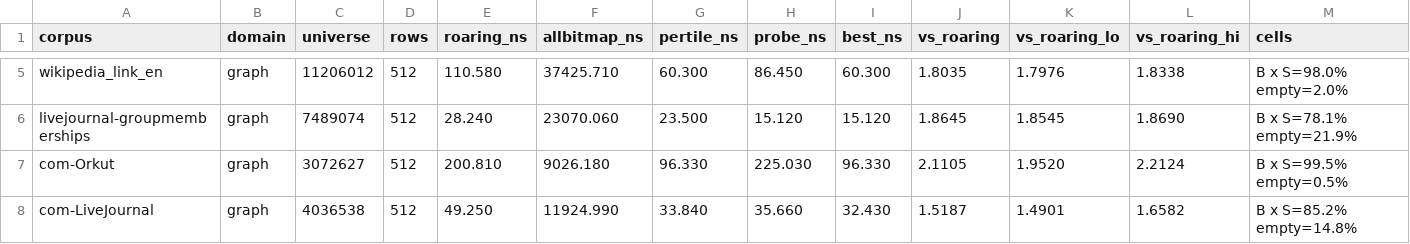
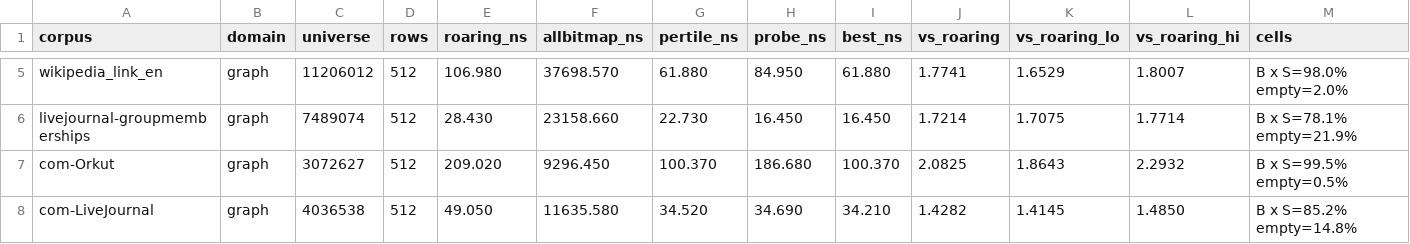
Before and after one commit to mklarqvist/StormBitmaps-internal, a CSV file: results/vs_roaring.csv, drawn as a sheet; only a part is shown, gaps mark what is left out; the diff covers the shown part only; the diff names each change by its address in the sheet, - before the commit and + after, or states it on an @@ line.

```diff
--- a/results/vs_roaring.csv
+++ b/results/vs_roaring.csv
-E5 (roaring_ns): 110.580
+E5 (roaring_ns): 106.980
-F5 (allbitmap_ns): 37425.710
+F5 (allbitmap_ns): 37698.570
-G5 (pertile_ns): 60.300
+G5 (pertile_ns): 61.880
-H5 (probe_ns): 86.450
+H5 (probe_ns): 84.950
-I5 (best_ns): 60.300
+I5 (best_ns): 61.880
-J5 (vs_roaring): 1.8035
+J5 (vs_roaring): 1.7741
-K5 (vs_roaring_lo): 1.7976
+K5 (vs_roaring_lo): 1.6529
-L5 (vs_roaring_hi): 1.8338
+L5 (vs_roaring_hi): 1.8007
-E6 (roaring_ns): 28.240
+E6 (roaring_ns): 28.430
-F6 (allbitmap_ns): 23070.060
+F6 (allbitmap_ns): 23158.660
-G6 (pertile_ns): 23.500
+G6 (pertile_ns): 22.730
-H6 (probe_ns): 15.120
+H6 (probe_ns): 16.450
-I6 (best_ns): 15.120
+I6 (best_ns): 16.450
-J6 (vs_roaring): 1.8645
+J6 (vs_roaring): 1.7214
-K6 (vs_roaring_lo): 1.8545
+K6 (vs_roaring_lo): 1.7075
-L6 (vs_roaring_hi): 1.8690
+L6 (vs_roaring_hi): 1.7714
-E7 (roaring_ns): 200.810
+E7 (roaring_ns): 209.020
-F7 (allbitmap_ns): 9026.180
+F7 (allbitmap_ns): 9296.450
-G7 (pertile_ns): 96.330
+G7 (pertile_ns): 100.370
-H7 (probe_ns): 225.030
+H7 (probe_ns): 186.680
-I7 (best_ns): 96.330
+I7 (best_ns): 100.370
-J7 (vs_roaring): 2.1105
+J7 (vs_roaring): 2.0825
-K7 (vs_roaring_lo): 1.9520
+K7 (vs_roaring_lo): 1.8643
-L7 (vs_roaring_hi): 2.2124
+L7 (vs_roaring_hi): 2.2932
-E8 (roaring_ns): 49.250
+E8 (roaring_ns): 49.050
-F8 (allbitmap_ns): 11924.990
+F8 (allbitmap_ns): 11635.580
-G8 (pertile_ns): 33.840
+G8 (pertile_ns): 34.520
-H8 (probe_ns): 35.660
+H8 (probe_ns): 34.690
-I8 (best_ns): 32.430
+I8 (best_ns): 34.210
-J8 (vs_roaring): 1.5187
+J8 (vs_roaring): 1.4282
-K8 (vs_roaring_lo): 1.4901
+K8 (vs_roaring_lo): 1.4145
-L8 (vs_roaring_hi): 1.6582
+L8 (vs_roaring_hi): 1.4850
```
Also changed, not shown: 157 edited cells elsewhere in this file, 1 other file.
